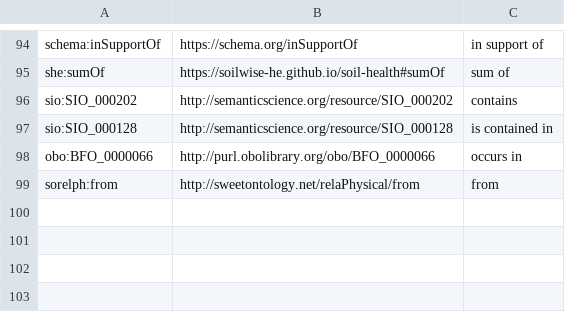
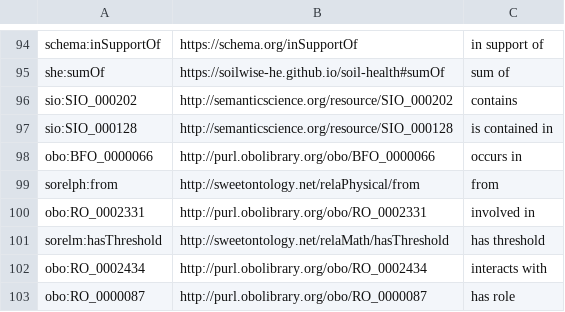
Before and after one commit to soilwise-he/soil-health-knowledge-graph, a CSV file: in_ontovocabs/properties.csv, drawn as a sheet; only a part is shown, gaps mark what is left out; the diff names each change by its address in the sheet, - before the commit and + after, or states it on an @@ line.

Commit message:
modified:   benchmarks/text_RDF_gs.json 	modified:   in_ontovocabs/classes.csv 	modified:   in_ontovocabs/properties.csv 	modified:   text2KG.ipynb

```diff
--- a/in_ontovocabs/properties.csv
+++ b/in_ontovocabs/properties.csv
+row 100: obo:RO_0002331 | http://purl.obolibrary.org/obo/RO_0002331 | involved in
+row 101: sorelm:hasThreshold | http://sweetontology.net/relaMath/hasThreshold | has threshold
+row 102: obo:RO_0002434 | http://purl.obolibrary.org/obo/RO_0002434 | interacts with
+row 103: obo:RO_0000087 | http://purl.obolibrary.org/obo/RO_0000087 | has role
```
Also changed, not shown: in_ontovocabs/classes.csv, 2 other files.
